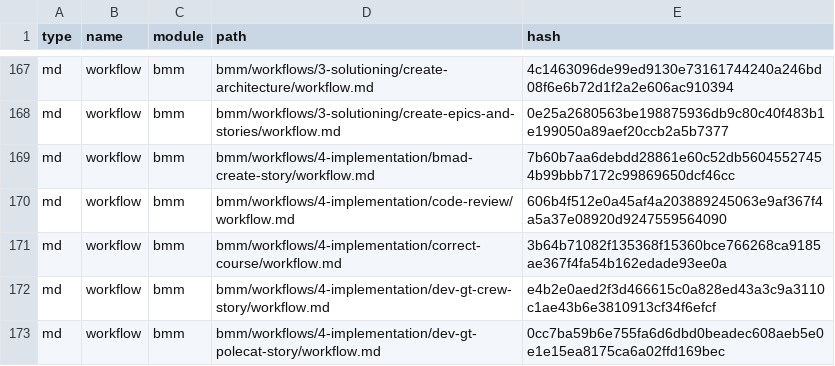
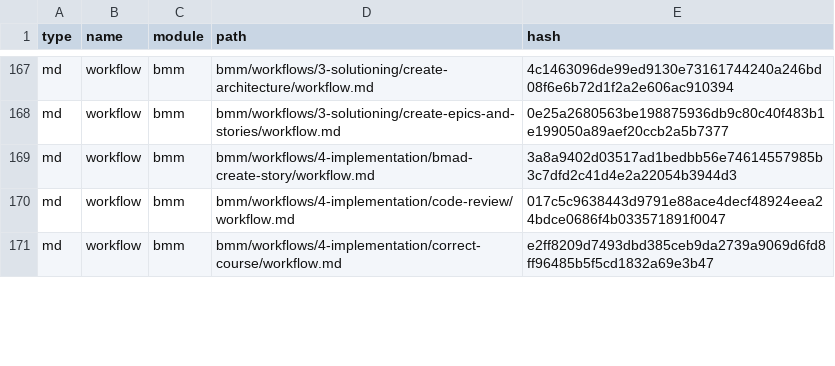
Before and after one commit to dniasoff/learning-tracker, a CSV file: _bmad/_config/files-manifest.csv, drawn as a sheet; only a part is shown, gaps mark what is left out; the diff covers the shown part only.

```diff
--- a/_bmad/_config/files-manifest.csv
+++ b/_bmad/_config/files-manifest.csv
@@ -168,6 +168,4 @@ type,name,module,path,hash
 "md","workflow","bmm","bmm/workflows/3-solutioning/create-epics-and-stories/workflow.md","0e25a2680563be198875936db9c80c40f483b1e199050a89aef20ccb2a5b7377"
-"md","workflow","bmm","bmm/workflows/4-implementation/bmad-create-story/workflow.md","7b60b7aa6debdd28861e60c52db56045527454b99bbb7172c99869650dcf46cc"
-"md","workflow","bmm","bmm/workflows/4-implementation/code-review/workflow.md","606b4f512e0a45af4a203889245063e9af367f4a5a37e08920d9247559564090"
-"md","workflow","bmm","bmm/workflows/4-implementation/correct-course/workflow.md","3b64b71082f135368f15360bce766268ca9185ae367f4fa54b162edade93ee0a"
-"md","workflow","bmm","bmm/workflows/4-implementation/dev-gt-crew-story/workflow.md","e4b2e0aed2f3d466615c0a828ed43a3c9a3110c1ae43b6e3810913cf34f6efcf"
-"md","workflow","bmm","bmm/workflows/4-implementation/dev-gt-polecat-story/workflow.md","0cc7ba59b6e755fa6d6dbd0beadec608aeb5e0e1e15ea8175ca6a02ffd169bec"
+"md","workflow","bmm","bmm/workflows/4-implementation/bmad-create-story/workflow.md","3a8a9402d03517ad1bedbb56e74614557985b3c7dfd2c41d4e2a22054b3944d3"
+"md","workflow","bmm","bmm/workflows/4-implementation/code-review/workflow.md","017c5c9638443d9791e88ace4decf48924eea24bdce0686f4b033571891f0047"
+"md","workflow","bmm","bmm/workflows/4-implementation/correct-course/workflow.md","e2ff8209d7493dbd385ceb9da2739a9069d6fd8ff96485b5f5cd1832a69e3b47"
```
Also changed, not shown: 1 added row, 1 removed row and 17 edited cells elsewhere in this file, _bmad/_config/workflow-manifest.csv, 41 other files.
